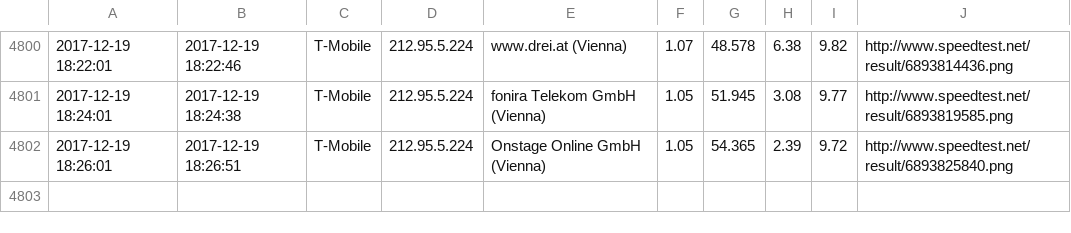
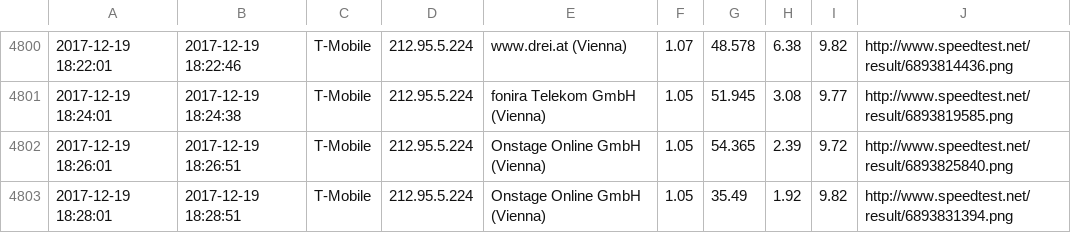
Before and after one commit to kiesstein/speedtest, a CSV file: speedtest.csv, drawn as a sheet; only a part is shown, gaps mark what is left out; the diff names each change by its address in the sheet, - before the commit and + after, or states it on an @@ line.

Commit message:
update

```diff
--- a/speedtest.csv
+++ b/speedtest.csv
+row 4803: 2017-12-19 18:28:01 | 2017-12-19 18:28:51 | T-Mobile | 212.95.5.224 | Onstage Online GmbH (Vienna) | 1.05 | 35.49 | 1.92 | 9.82 | http://www.speedtest.net/result/6893831394.png
```
